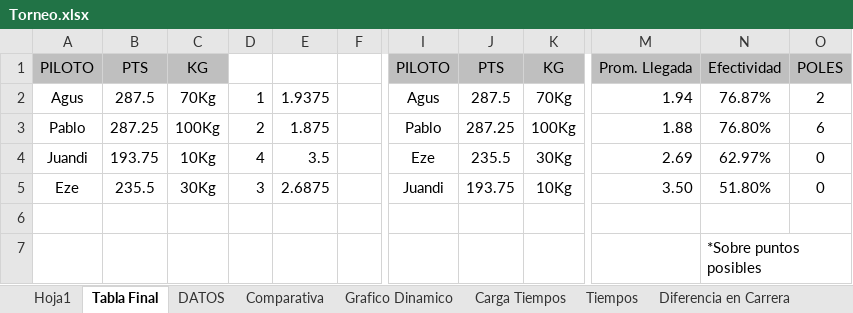
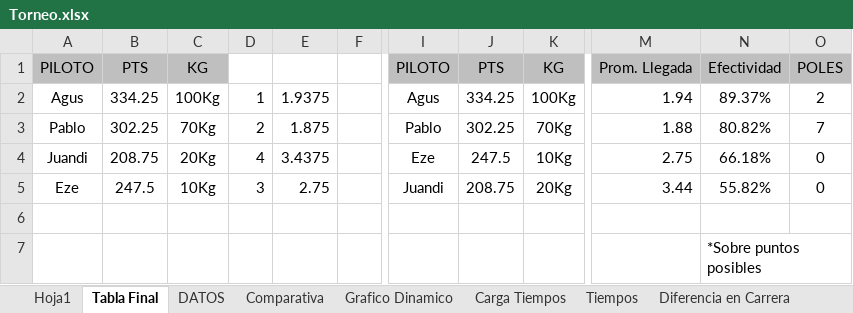
Before and after one commit to agusiraldi9223-ai/Torneo-TC2000, an Excel workbook: Torneo.xlsx, sheet Tabla Final, drawn as a sheet; only a part is shown, gaps mark what is left out; values as stored, in another font and other column widths than the file's, no borders; charts and pictures not drawn; the diff names each change by its address in the sheet, - before the commit and + after, or states it on an @@ line.

```diff
--- a/Torneo.xlsx (sheet Tabla Final)
+++ b/Torneo.xlsx (sheet Tabla Final)
-B2: 287.5
+B2: 334.25
-C2: 70Kg
+C2: 100Kg
-J2: 287.5
+J2: 334.25
-K2: 70Kg
+K2: 100Kg
-N2: 76.87%
+N2: 89.37%
-B3: 287.25
+B3: 302.25
-C3: 100Kg
+C3: 70Kg
-J3: 287.25
+J3: 302.25
-K3: 100Kg
+K3: 70Kg
-N3: 76.80%
+N3: 80.82%
-O3: 6
+O3: 7
-B4: 193.75
+B4: 208.75
-C4: 10Kg
+C4: 20Kg
-E4: 3.5
+E4: 3.4375
-J4: 235.5
+J4: 247.5
-K4: 30Kg
+K4: 10Kg
-M4: 2.69
+M4: 2.75
-N4: 62.97%
+N4: 66.18%
-B5: 235.5
+B5: 247.5
-C5: 30Kg
+C5: 10Kg
-E5: 2.6875
+E5: 2.75
-J5: 193.75
+J5: 208.75
-K5: 10Kg
+K5: 20Kg
-M5: 3.50
+M5: 3.44
-N5: 51.80%
+N5: 55.82%
```
Also changed, not shown: sheet Hoja1, sheet Diferencia en Carrera, sheet Tiempos, sheet Carga Tiempos, sheet Comparativa, sheet DATOS, charts or pictures.
